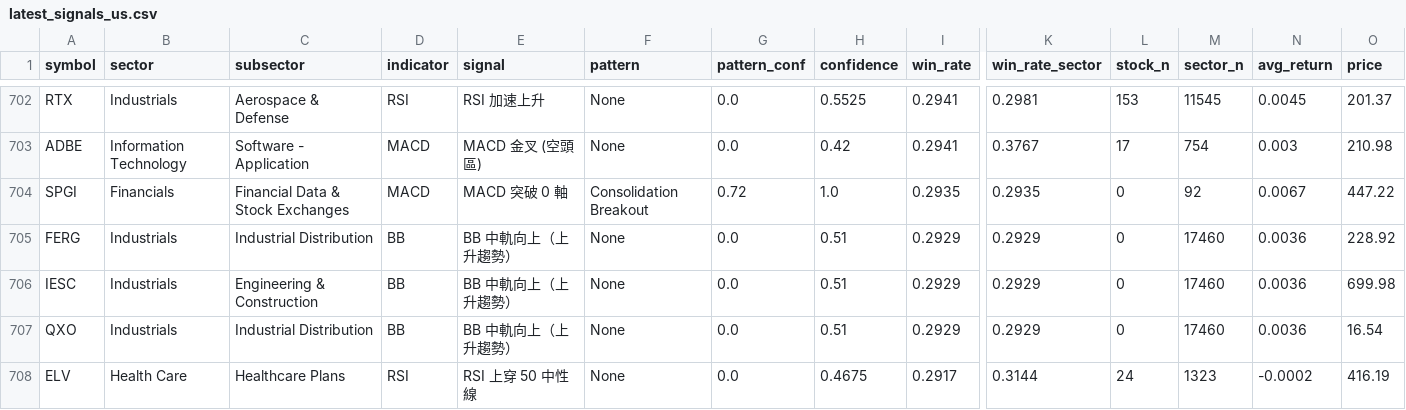
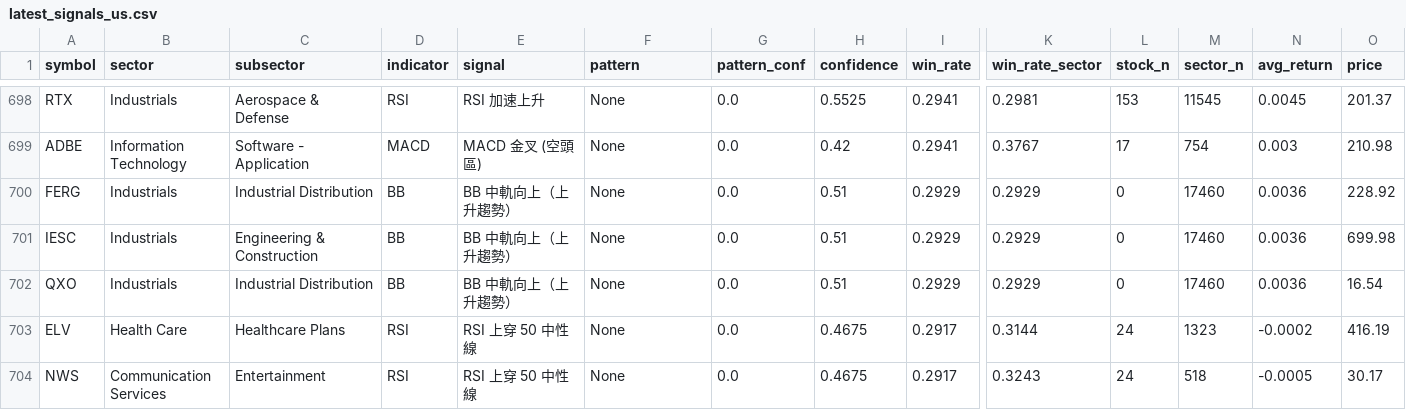
Before and after one commit to Oosuperlio/StockDashboard, a CSV file: data/signals/latest_signals_us.csv, drawn as a sheet; only a part is shown, gaps mark what is left out; the shorter side is filled out with more unchanged rows; rows hold the shown columns only; the diff covers the shown part only; the diff names each change by its address in the sheet, - before the commit and + after, or states it on an @@ line.

```diff
--- a/data/signals/latest_signals_us.csv
+++ b/data/signals/latest_signals_us.csv
-row 704: SPGI | Financials | Financial Data & Stock Exchanges | MACD | MACD 突破 0 軸 | Consolidation Breakout | 0.72 | 1.0 | 0.2935 | 0.2935 | 0 | 92 | 0.0067 | 447.22
```
Also changed, not shown: 5 removed rows elsewhere in this file, 5 other files.
